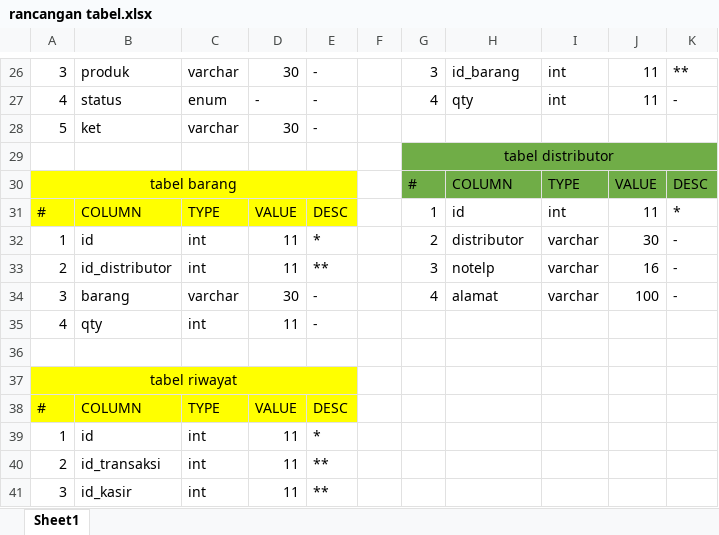
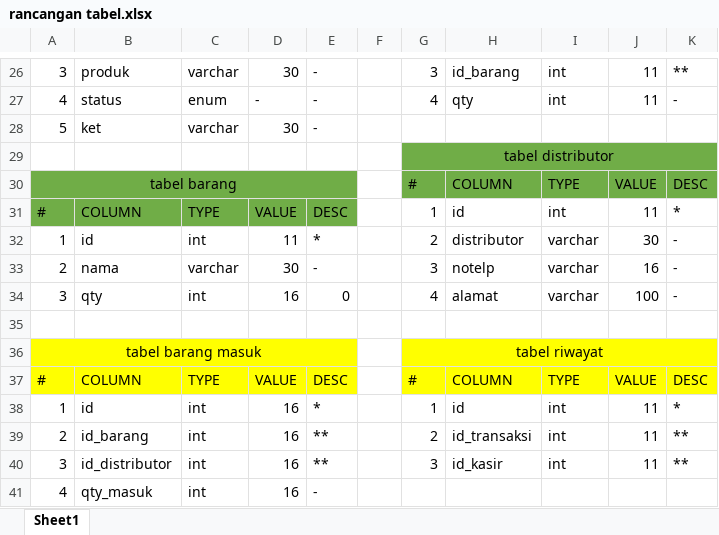
Before and after one commit to nasirin/gilang-ta, an Excel workbook: laporan/rancangan tabel.xlsx, sheet Sheet1, drawn as a sheet; only a part is shown, gaps mark what is left out; values as stored, in another font and other column widths than the file's, no borders; removed rows and columns are numbered as before the commit, all else as after; the diff covers the shown part only; the diff names each change by its address in the sheet, - before the commit and + after, or states it on an @@ line.

Commit message:
make crud barang

```diff
--- a/laporan/rancangan tabel.xlsx (sheet Sheet1)
+++ b/laporan/rancangan tabel.xlsx (sheet Sheet1)
-A30:E31 fill: #FFFF00
+A30:E31 fill: #70AD47
-B33: id_distributor
+B33: nama
-C33: int
+C33: varchar
-D33: 11
+D33: 30
-E33: **
+E33: -
-B34: barang
+B34: qty
-C34: varchar
+C34: int
-D34: 30
+D34: 16
-E34: -
+E34: 0
-row 35: 4 | qty | int | 11 | -
-row 37: tabel riwayat
+row 36: tabel barang masuk |  |  |  |  |  | tabel riwayat
-G37: (empty)
+G37: #
-G37:K37 fill: none
+G37:K37 fill: #FFFF00
-H37: (empty)
+H37: COLUMN
-I37: (empty)
+I37: TYPE
-J37: (empty)
+J37: VALUE
-K37: (empty)
+K37: DESC
-D38:D40: 11
+D38:D40: 16
-G38: (empty)
+G38: 1
-H38: (empty)
+H38: id
-I38:I40: (empty)
+I38:I40: int
-J38:J40: (empty)
+J38:J40: 11
-K38: (empty)
+K38: *
-B39: id_transaksi
+B39: id_barang
-G39: (empty)
+G39: 2
-H39: (empty)
+H39: id_transaksi
-K39:K40: (empty)
+K39:K40: **
-B40: id_kasir
+B40: id_distributor
-G40: (empty)
+G40: 3
-H40: (empty)
+H40: id_kasir
+row 41: 4 | qty_masuk | int | 16 | -
```
Also changed, not shown: 2 added rows elsewhere in this sheet, 6 other files.
